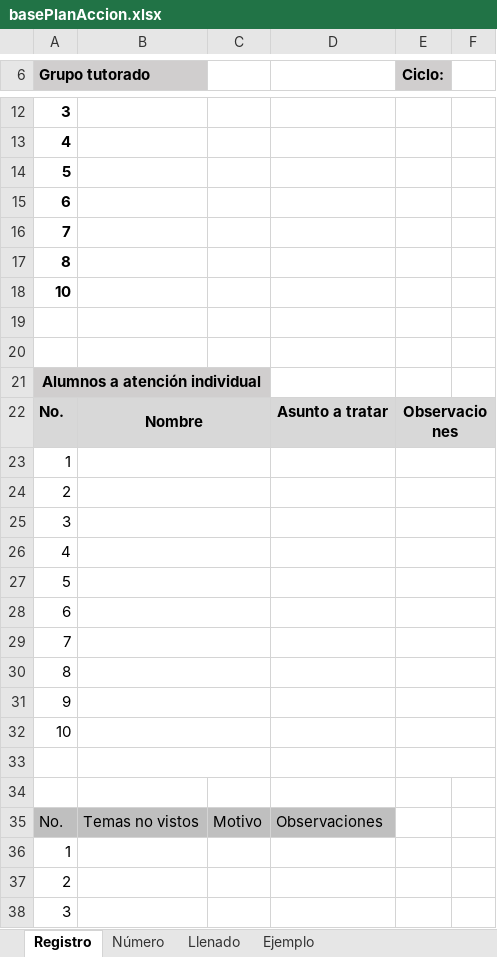
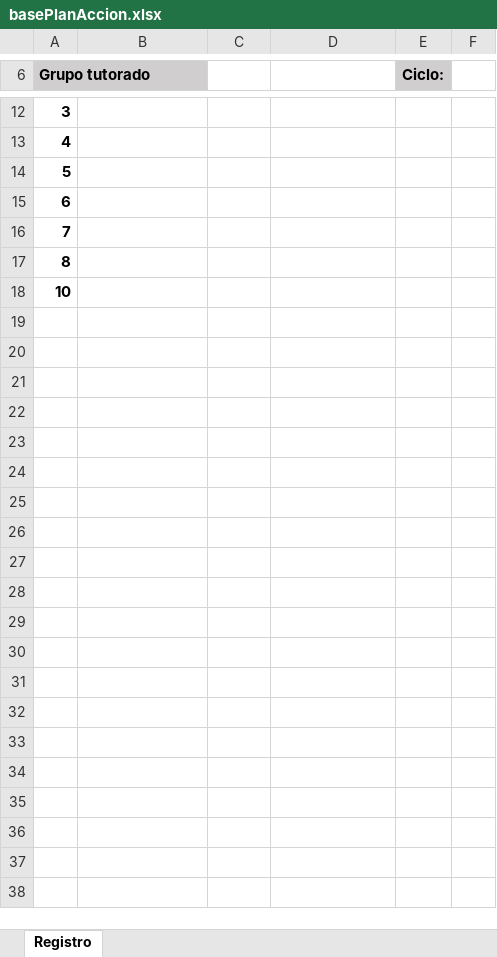
Before and after one commit to dantech-utem/SIPTE, an Excel workbook: mainApp/data/basePlanAccion.xlsx, sheet Registro, drawn as a sheet; only a part is shown, gaps mark what is left out; values as stored, in another font and other column widths than the file's, no borders; charts and pictures not drawn; the diff names each change by its address in the sheet, - before the commit and + after, or states it on an @@ line.

```diff
--- a/mainApp/data/basePlanAccion.xlsx (sheet Registro)
+++ b/mainApp/data/basePlanAccion.xlsx (sheet Registro)
-sheet tab: Número
-sheet tab: Llenado
-sheet tab: Ejemplo
-row 19: (empty)
-row 20: (empty)
-row 21: Alumnos a atención individual
-row 22: No. | Nombre |  | Asunto a tratar | Observaciones
-row 23: 1
-row 24: 2
-row 25: 3
-row 26: 4
-row 27: 5
-row 28: 6
-row 29: 7
-row 30: 8
-row 31: 9
-row 32: 10
-row 33: (empty)
-row 34: (empty)
-row 35: No. | Temas no vistos | Motivo | Observaciones
-row 36: 1
-row 37: 2
-row 38: 3
```
Also changed, not shown: charts or pictures, 5 other files.
